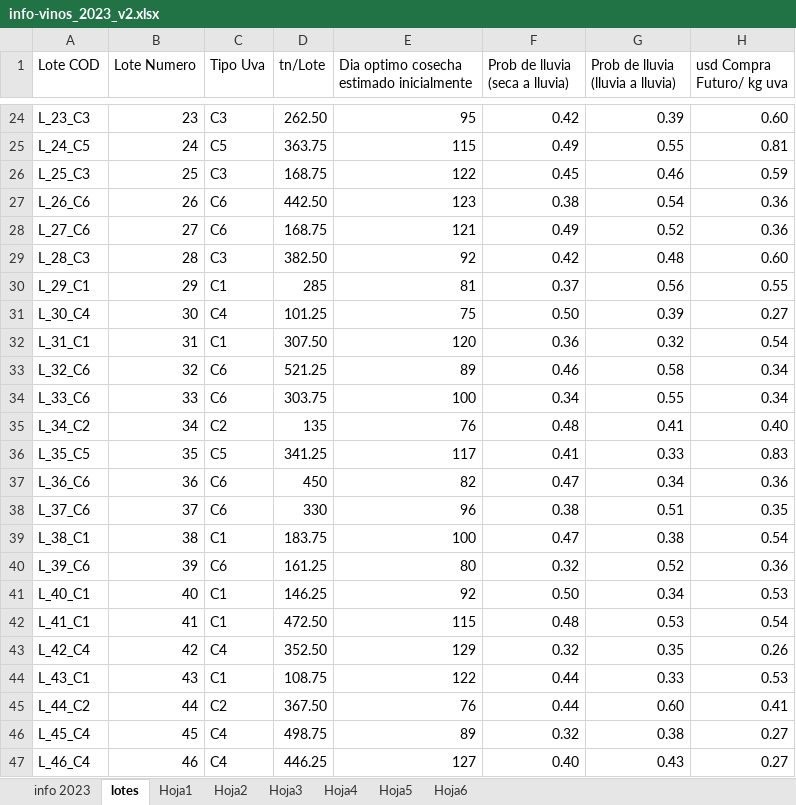
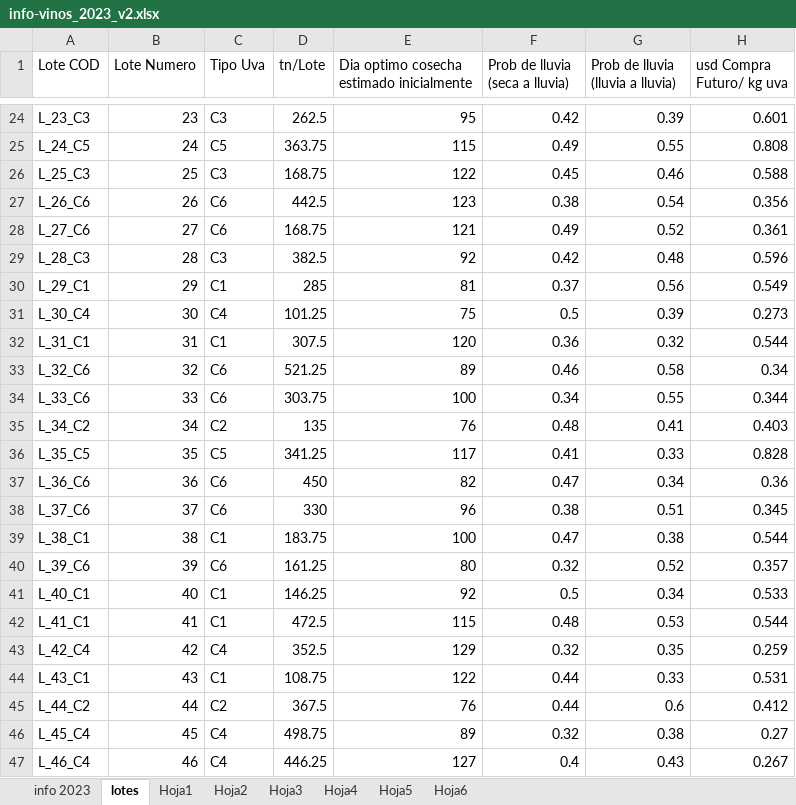
Before and after one commit to Crisiturriaga/Proyecto-capstone, an Excel workbook: info-vinos_2023_v2.xlsx, sheet lotes, drawn as a sheet; only a part is shown, gaps mark what is left out; values as stored, in another font and other column widths than the file's, no borders; the diff covers the shown part only; the diff names each change by its address in the sheet, - before the commit and + after, or states it on an @@ line.

```diff
--- a/info-vinos_2023_v2.xlsx (sheet lotes)
+++ b/info-vinos_2023_v2.xlsx (sheet lotes)
-D24 (tn/Lote): 262.50
+D24 (tn/Lote): 262.5
-H24 (usd Compra Futuro/ kg uva): 0.60
+H24 (usd Compra Futuro/ kg uva): 0.601
-H25 (usd Compra Futuro/ kg uva): 0.81
+H25 (usd Compra Futuro/ kg uva): 0.808
-H26 (usd Compra Futuro/ kg uva): 0.59
+H26 (usd Compra Futuro/ kg uva): 0.588
-D27 (tn/Lote): 442.50
+D27 (tn/Lote): 442.5
-H27 (usd Compra Futuro/ kg uva): 0.36
+H27 (usd Compra Futuro/ kg uva): 0.356
-H28 (usd Compra Futuro/ kg uva): 0.36
+H28 (usd Compra Futuro/ kg uva): 0.361
-D29 (tn/Lote): 382.50
+D29 (tn/Lote): 382.5
-H29 (usd Compra Futuro/ kg uva): 0.60
+H29 (usd Compra Futuro/ kg uva): 0.596
-H30 (usd Compra Futuro/ kg uva): 0.55
+H30 (usd Compra Futuro/ kg uva): 0.549
-F31 (Prob de lluvia (seca a lluvia)): 0.50
+F31 (Prob de lluvia (seca a lluvia)): 0.5
-H31 (usd Compra Futuro/ kg uva): 0.27
+H31 (usd Compra Futuro/ kg uva): 0.273
-D32 (tn/Lote): 307.50
+D32 (tn/Lote): 307.5
-H32 (usd Compra Futuro/ kg uva): 0.54
+H32 (usd Compra Futuro/ kg uva): 0.544
-H34 (usd Compra Futuro/ kg uva): 0.34
+H34 (usd Compra Futuro/ kg uva): 0.344
-H35 (usd Compra Futuro/ kg uva): 0.40
+H35 (usd Compra Futuro/ kg uva): 0.403
-H36 (usd Compra Futuro/ kg uva): 0.83
+H36 (usd Compra Futuro/ kg uva): 0.828
-H38 (usd Compra Futuro/ kg uva): 0.35
+H38 (usd Compra Futuro/ kg uva): 0.345
-H39 (usd Compra Futuro/ kg uva): 0.54
+H39 (usd Compra Futuro/ kg uva): 0.544
-H40 (usd Compra Futuro/ kg uva): 0.36
+H40 (usd Compra Futuro/ kg uva): 0.357
-F41 (Prob de lluvia (seca a lluvia)): 0.50
+F41 (Prob de lluvia (seca a lluvia)): 0.5
-H41 (usd Compra Futuro/ kg uva): 0.53
+H41 (usd Compra Futuro/ kg uva): 0.533
-D42 (tn/Lote): 472.50
+D42 (tn/Lote): 472.5
-H42 (usd Compra Futuro/ kg uva): 0.54
+H42 (usd Compra Futuro/ kg uva): 0.544
-D43 (tn/Lote): 352.50
+D43 (tn/Lote): 352.5
-H43 (usd Compra Futuro/ kg uva): 0.26
+H43 (usd Compra Futuro/ kg uva): 0.259
-H44 (usd Compra Futuro/ kg uva): 0.53
+H44 (usd Compra Futuro/ kg uva): 0.531
-D45 (tn/Lote): 367.50
+D45 (tn/Lote): 367.5
-G45 (Prob de lluvia (lluvia a lluvia)): 0.60
+G45 (Prob de lluvia (lluvia a lluvia)): 0.6
-H45 (usd Compra Futuro/ kg uva): 0.41
+H45 (usd Compra Futuro/ kg uva): 0.412
-F47 (Prob de lluvia (seca a lluvia)): 0.40
+F47 (Prob de lluvia (seca a lluvia)): 0.4
-H47 (usd Compra Futuro/ kg uva): 0.27
+H47 (usd Compra Futuro/ kg uva): 0.267
```
Also changed, not shown: 391 edited cells elsewhere in this sheet, sheet info 2023, sheet Hoja4, sheet Hoja6, sheet Hoja2, sheet Hoja1, sheet Hoja5, 1 more sheet, 2 other files.
